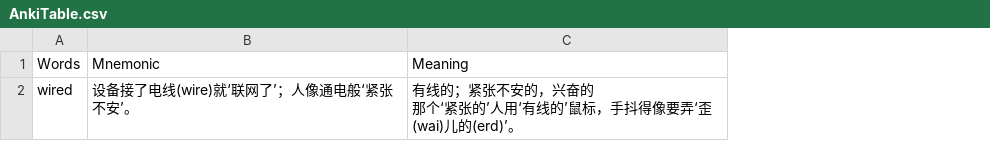
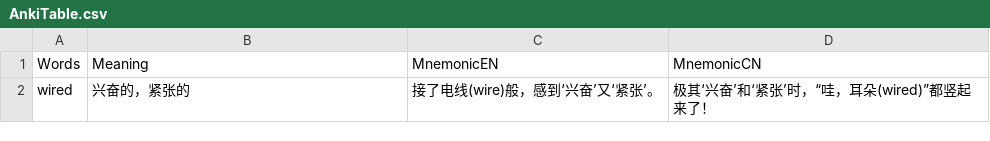
Before and after one commit to AKAFortyOne/WordsKiller, a CSV file: AnkiTable.csv, drawn as a sheet; removed rows and columns are numbered as before the commit, all else as after; ↵ is a line break in a cell; the diff names each change by its address in the sheet, - before the commit and + after, or states it on an @@ line.

```diff
--- a/AnkiTable.csv
+++ b/AnkiTable.csv
-column B (Mnemonic), row 2: 设备接了电线(wire)就‘联网了’；人像通电般‘紧张不安’。
+column C (MnemonicEN), row 2: 接了电线(wire)般，感到‘兴奋’又‘紧张’。
+column D (MnemonicCN), row 2: 极其‘兴奋’和‘紧张’时，“哇，耳朵(wired)”都竖起来了！
-B2 (Meaning): 有线的；紧张不安的，兴奋的 ↵ 那个‘紧张的’人用‘有线的’鼠标，手抖得像要弄‘歪(wai)儿的(erd)’。
+B2 (Meaning): 兴奋的，紧张的
```
Also changed, not shown: 40 other files.
